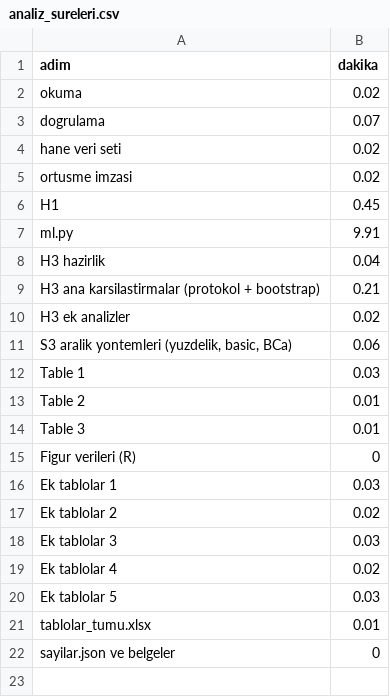
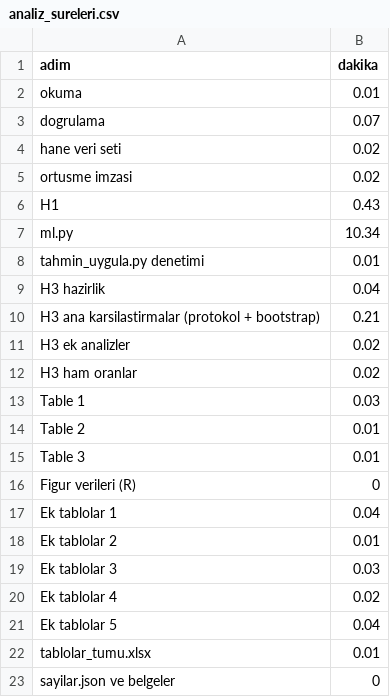
Before and after one commit to sy142/ilcs2023-2025-food-insecurity-poverty-targeting, a CSV file: Results/log/analiz_sureleri.csv, drawn as a sheet.

```diff
--- a/Results/log/analiz_sureleri.csv
+++ b/Results/log/analiz_sureleri.csv
@@ -1,3 +1,3 @@
 adim,dakika
-okuma,0.02
+okuma,0.01
 dogrulama,0.07
@@ -5,4 +5,5 @@ hane veri seti,0.02
 ortusme imzasi,0.02
-H1,0.45
-ml.py,9.91
+H1,0.43
+ml.py,10.34
+tahmin_uygula.py denetimi,0.01
 H3 hazirlik,0.04
@@ -10,3 +11,3 @@ H3 ana karsilastirmalar (protokol + bootstrap),0.21
 H3 ek analizler,0.02
-"S3 aralik yontemleri (yuzdelik, basic, BCa)",0.06
+H3 ham oranlar,0.02
 Table 1,0.03
@@ -15,7 +16,7 @@ Table 3,0.01
 Figur verileri (R),0
-Ek tablolar 1,0.03
-Ek tablolar 2,0.02
+Ek tablolar 1,0.04
+Ek tablolar 2,0.01
 Ek tablolar 3,0.03
 Ek tablolar 4,0.02
-Ek tablolar 5,0.03
+Ek tablolar 5,0.04
 tablolar_tumu.xlsx,0.01
```
Also changed, not shown: Results/log/ml_sureler.csv, 25 other files.
